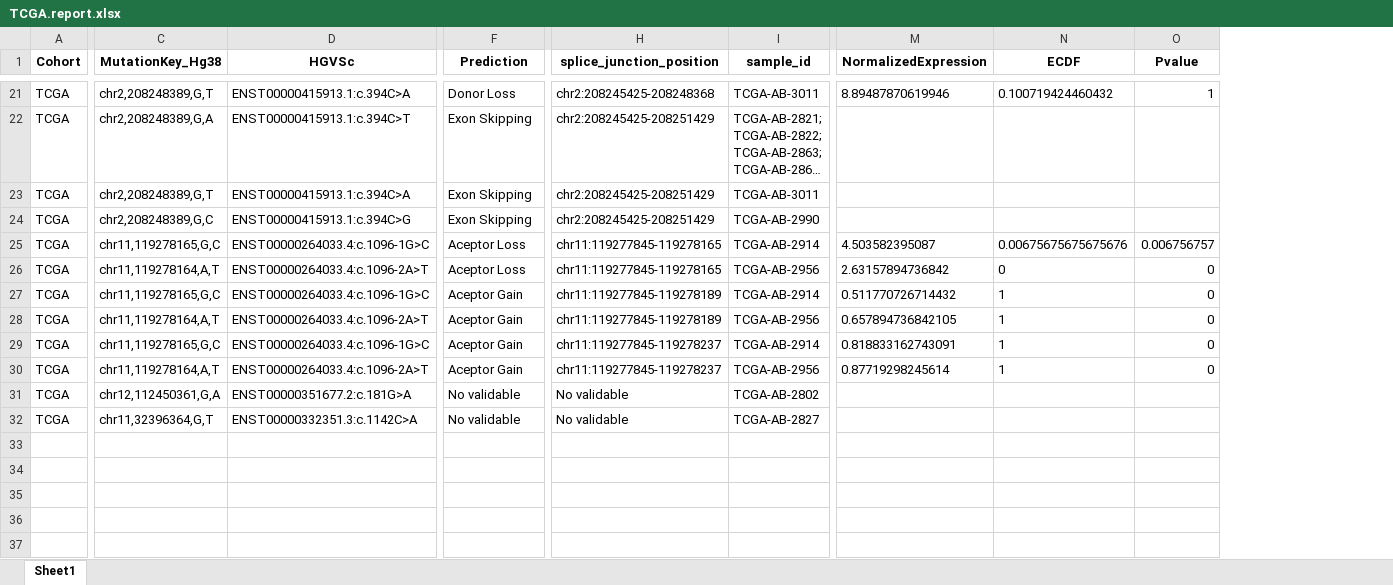
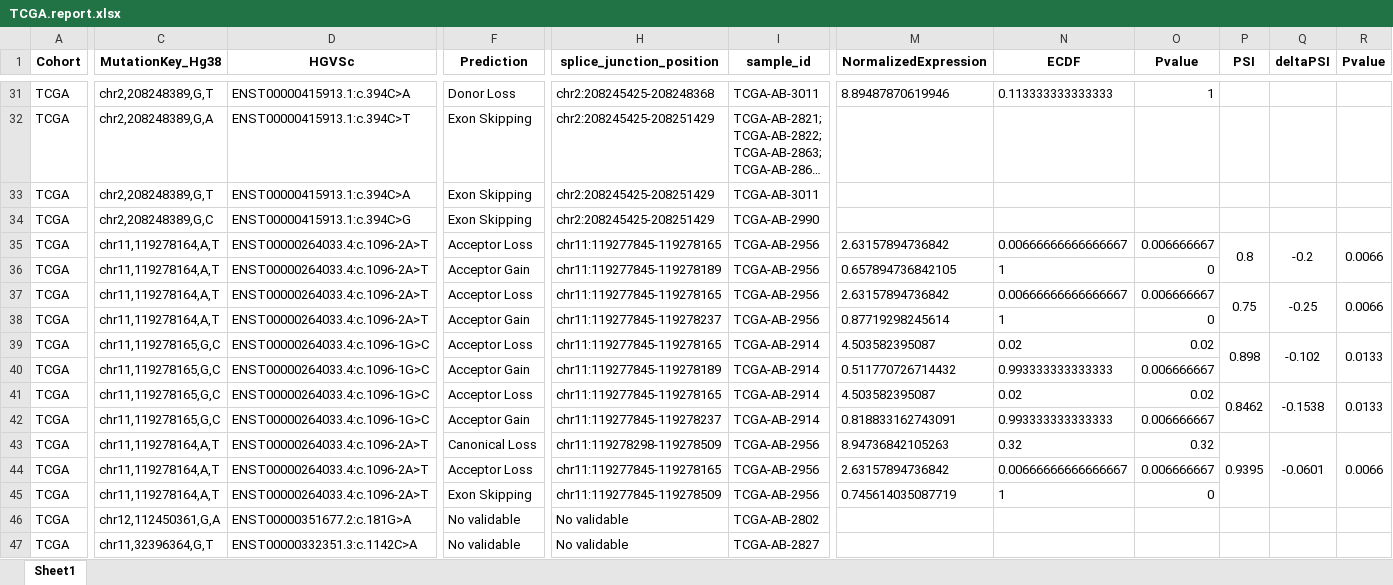
Before and after one commit to JVCervera/SplicingVariantsAML, an Excel workbook: Results/TCGA/TCGA.report.xlsx, sheet Sheet1, drawn as a sheet; only a part is shown, gaps mark what is left out; long unchanged cells end in …; values as stored, in another font and other column widths than the file's, no borders; removed rows and columns are numbered as before the commit, all else as after; rows hold the shown columns only; the diff covers the shown part only; the diff names each change by its address in the sheet, - before the commit and + after, or states it on an @@ line.

Commit message:
Add files via upload

```diff
--- a/Results/TCGA/TCGA.report.xlsx (sheet Sheet1)
+++ b/Results/TCGA/TCGA.report.xlsx (sheet Sheet1)
+column P (PSI), row 35: 0.8
+column Q (deltaPSI), row 35: -0.2
+column R (Pvalue), row 35: 0.0066
-N31 (ECDF): 0.100719424460432
+N31 (ECDF): 0.113333333333333
-row 25: TCGA | chr11,119278165,G,C | ENST00000264033.4:c.1096-1G>C | Aceptor Loss | chr11:119277845-119278165 | TCGA-AB-2914 | 4.503582395087 | 0.00675675675675676 | 0.006756757
-F35 (Prediction): Aceptor Loss
+F35 (Prediction): Acceptor Loss
-N35 (ECDF): 0
+N35 (ECDF): 0.00666666666666667
-O35 (Pvalue): 0
+O35 (Pvalue): 0.006666667
-C36 (MutationKey_Hg38): chr11,119278165,G,C
+C36 (MutationKey_Hg38): chr11,119278164,A,T
-D36 (HGVSc): ENST00000264033.4:c.1096-1G>C
+D36 (HGVSc): ENST00000264033.4:c.1096-2A>T
-F36 (Prediction): Aceptor Gain
+F36 (Prediction): Acceptor Gain
-I36 (sample_id): TCGA-AB-2914
+I36 (sample_id): TCGA-AB-2956
-M36 (NormalizedExpression): 0.511770726714432
+M36 (NormalizedExpression): 0.657894736842105
+row 37: TCGA | chr11,119278164,A,T | ENST00000264033.4:c.1096-2A>T | Acceptor Loss | chr11:119277845-119278165 | TCGA-AB-2956 | 2.63157894736842 | 0.00666666666666667 | 0.006666667 | 0.75 | -0.25 | 0.0066
-F38 (Prediction): Aceptor Gain
+F38 (Prediction): Acceptor Gain
-H38 (splice_junction_position): chr11:119277845-119278189
+H38 (splice_junction_position): chr11:119277845-119278237
-M38 (NormalizedExpression): 0.657894736842105
+M38 (NormalizedExpression): 0.87719298245614
+row 39: TCGA | chr11,119278165,G,C | ENST00000264033.4:c.1096-1G>C | Acceptor Loss | chr11:119277845-119278165 | TCGA-AB-2914 | 4.503582395087 | 0.02 | 0.02 | 0.898 | -0.102 | 0.0133
+row 40: TCGA | chr11,119278165,G,C | ENST00000264033.4:c.1096-1G>C | Acceptor Gain | chr11:119277845-119278189 | TCGA-AB-2914 | 0.511770726714432 | 0.993333333333333 | 0.006666667
+row 41: TCGA | chr11,119278165,G,C | ENST00000264033.4:c.1096-1G>C | Acceptor Loss | chr11:119277845-119278165 | TCGA-AB-2914 | 4.503582395087 | 0.02 | 0.02 | 0.8462 | -0.1538 | 0.0133
-F42 (Prediction): Aceptor Gain
+F42 (Prediction): Acceptor Gain
-N42 (ECDF): 1
+N42 (ECDF): 0.993333333333333
-O42 (Pvalue): 0
+O42 (Pvalue): 0.006666667
+row 43: TCGA | chr11,119278164,A,T | ENST00000264033.4:c.1096-2A>T | Canonical Loss | chr11:119278298-119278509 | TCGA-AB-2956 | 8.94736842105263 | 0.32 | 0.32 | 0.9395 | -0.0601 | 0.0066
+row 44: TCGA | chr11,119278164,A,T | ENST00000264033.4:c.1096-2A>T | Acceptor Loss | chr11:119277845-119278165 | TCGA-AB-2956 | 2.63157894736842 | 0.00666666666666667 | 0.006666667
-F45 (Prediction): Aceptor Gain
+F45 (Prediction): Exon Skipping
-H45 (splice_junction_position): chr11:119277845-119278237
+H45 (splice_junction_position): chr11:119277845-119278509
-M45 (NormalizedExpression): 0.87719298245614
+M45 (NormalizedExpression): 0.745614035087719
```
Also changed, not shown: 12 added rows, 2 removed rows and 32 edited cells elsewhere in this sheet.
